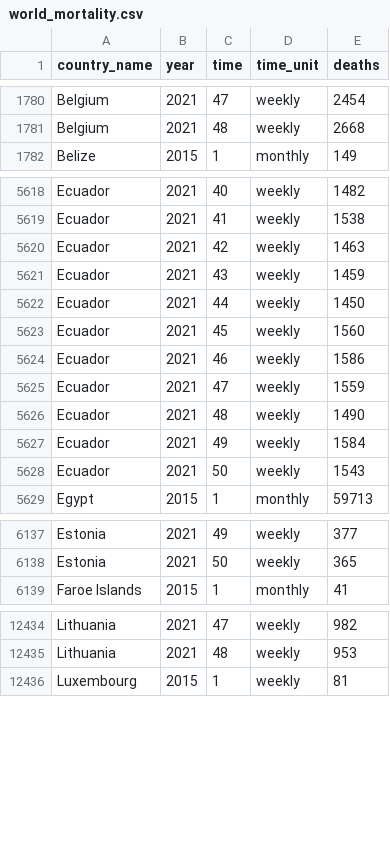
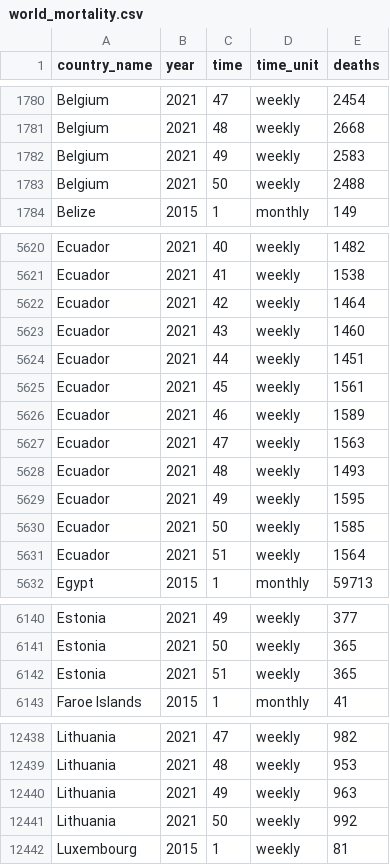
Before and after one commit to akarlinsky/world_mortality, a CSV file: world_mortality.csv, drawn as a sheet; only a part is shown, gaps mark what is left out; the diff covers the shown part only.

Commit message:
2022-01-04 Update
- New data: Belgium, Ecuador, Estonia, Lithuania, Peru.

- Revisions: Brazil, Ecuador, Peru.

```diff
--- a/world_mortality.csv
+++ b/world_mortality.csv
@@ -1781,2 +1781,4 @@ Belgium,2021,47,weekly,2454
 Belgium,2021,48,weekly,2668
+Belgium,2021,49,weekly,2583
+Belgium,2021,50,weekly,2488
 Belize,2015,1,monthly,149
@@ -5619,11 +5621,12 @@ Ecuador,2021,40,weekly,1482
 Ecuador,2021,41,weekly,1538
-Ecuador,2021,42,weekly,1463
-Ecuador,2021,43,weekly,1459
-Ecuador,2021,44,weekly,1450
-Ecuador,2021,45,weekly,1560
-Ecuador,2021,46,weekly,1586
-Ecuador,2021,47,weekly,1559
-Ecuador,2021,48,weekly,1490
-Ecuador,2021,49,weekly,1584
-Ecuador,2021,50,weekly,1543
+Ecuador,2021,42,weekly,1464
+Ecuador,2021,43,weekly,1460
+Ecuador,2021,44,weekly,1451
+Ecuador,2021,45,weekly,1561
+Ecuador,2021,46,weekly,1589
+Ecuador,2021,47,weekly,1563
+Ecuador,2021,48,weekly,1493
+Ecuador,2021,49,weekly,1595
+Ecuador,2021,50,weekly,1585
+Ecuador,2021,51,weekly,1564
 Egypt,2015,1,monthly,59713
@@ -6138,2 +6141,3 @@ Estonia,2021,49,weekly,377
 Estonia,2021,50,weekly,365
+Estonia,2021,51,weekly,365
 Faroe Islands,2015,1,monthly,41
@@ -12435,2 +12439,4 @@ Lithuania,2021,47,weekly,982
 Lithuania,2021,48,weekly,953
+Lithuania,2021,49,weekly,963
+Lithuania,2021,50,weekly,992
 Luxembourg,2015,1,weekly,81
```
Also changed, not shown: 1 added row and 35 edited cells elsewhere in this file, 2 other files.
